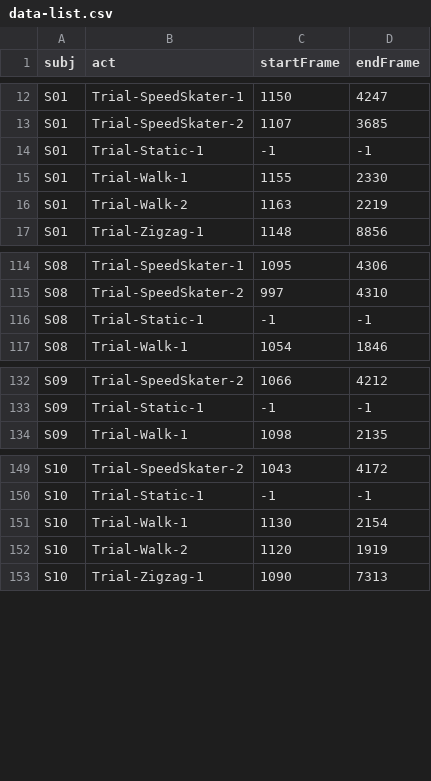
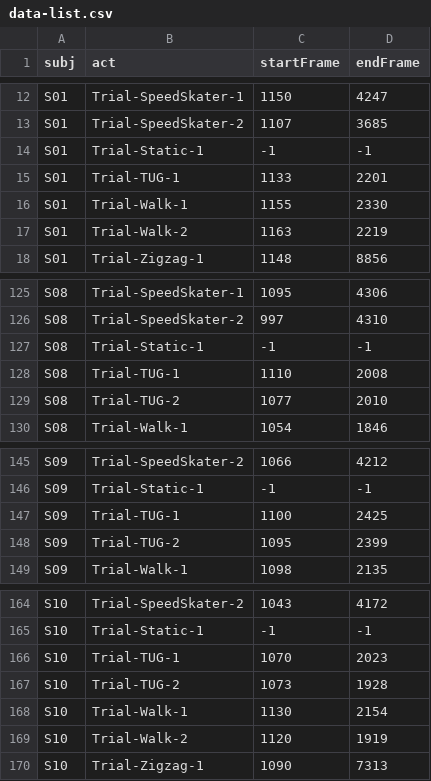
Before and after one commit to gait-tech/gaittoolbox, a CSV file: data/neura-sparse01/data-list.csv, drawn as a sheet; only a part is shown, gaps mark what is left out; the diff covers the shown part only.

```diff
--- a/data/neura-sparse01/data-list.csv
+++ b/data/neura-sparse01/data-list.csv
@@ -14,2 +14,3 @@ S01,Trial-SpeedSkater-2,1107,3685
 S01,Trial-Static-1,-1,-1
+S01,Trial-TUG-1,1133,2201
 S01,Trial-Walk-1,1155,2330
@@ -116,2 +127,4 @@ S08,Trial-SpeedSkater-2,997,4310
 S08,Trial-Static-1,-1,-1
+S08,Trial-TUG-1,1110,2008
+S08,Trial-TUG-2,1077,2010
 S08,Trial-Walk-1,1054,1846
@@ -133,2 +146,4 @@ S09,Trial-SpeedSkater-2,1066,4212
 S09,Trial-Static-1,-1,-1
+S09,Trial-TUG-1,1100,2425
+S09,Trial-TUG-2,1095,2399
 S09,Trial-Walk-1,1098,2135
@@ -150,2 +165,4 @@ S10,Trial-SpeedSkater-2,1043,4172
 S10,Trial-Static-1,-1,-1
+S10,Trial-TUG-1,1070,2023
+S10,Trial-TUG-2,1073,1928
 S10,Trial-Walk-1,1130,2154
```
Also changed, not shown: 10 added rows elsewhere in this file, 38 other files.
